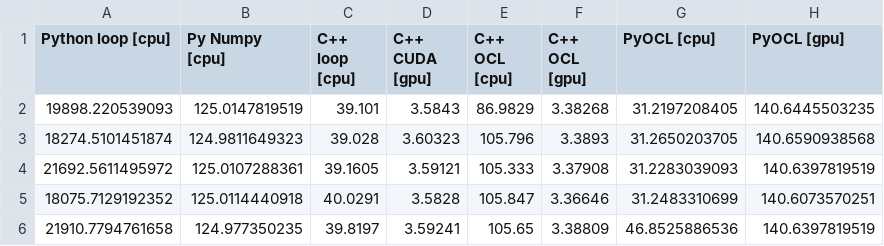
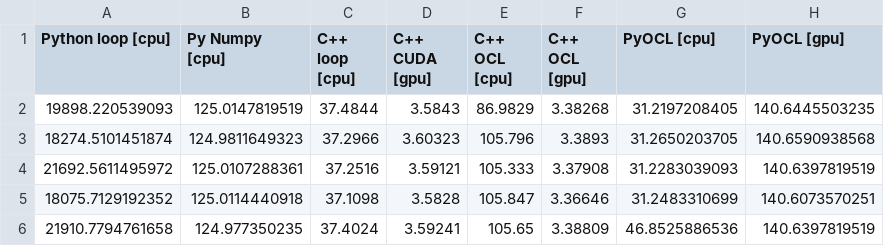
Before and after one commit to bennylp/saxpy-benchmark, a CSV file: results/benny-windows.csv, drawn as a sheet; only a part is shown; the diff names each change by its address in the sheet, - before the commit and + after, or states it on an @@ line.

Commit message:
Better compiler optimization for C++ on Windows

```diff
--- a/results/benny-windows.csv
+++ b/results/benny-windows.csv
-C2 (C++ loop [cpu]): 39.101
+C2 (C++ loop [cpu]): 37.4844
-C3 (C++ loop [cpu]): 39.028
+C3 (C++ loop [cpu]): 37.2966
-C4 (C++ loop [cpu]): 39.1605
+C4 (C++ loop [cpu]): 37.2516
-C5 (C++ loop [cpu]): 40.0291
+C5 (C++ loop [cpu]): 37.1098
-C6 (C++ loop [cpu]): 39.8197
+C6 (C++ loop [cpu]): 37.4024
```
Also changed, not shown: 24 other files.
